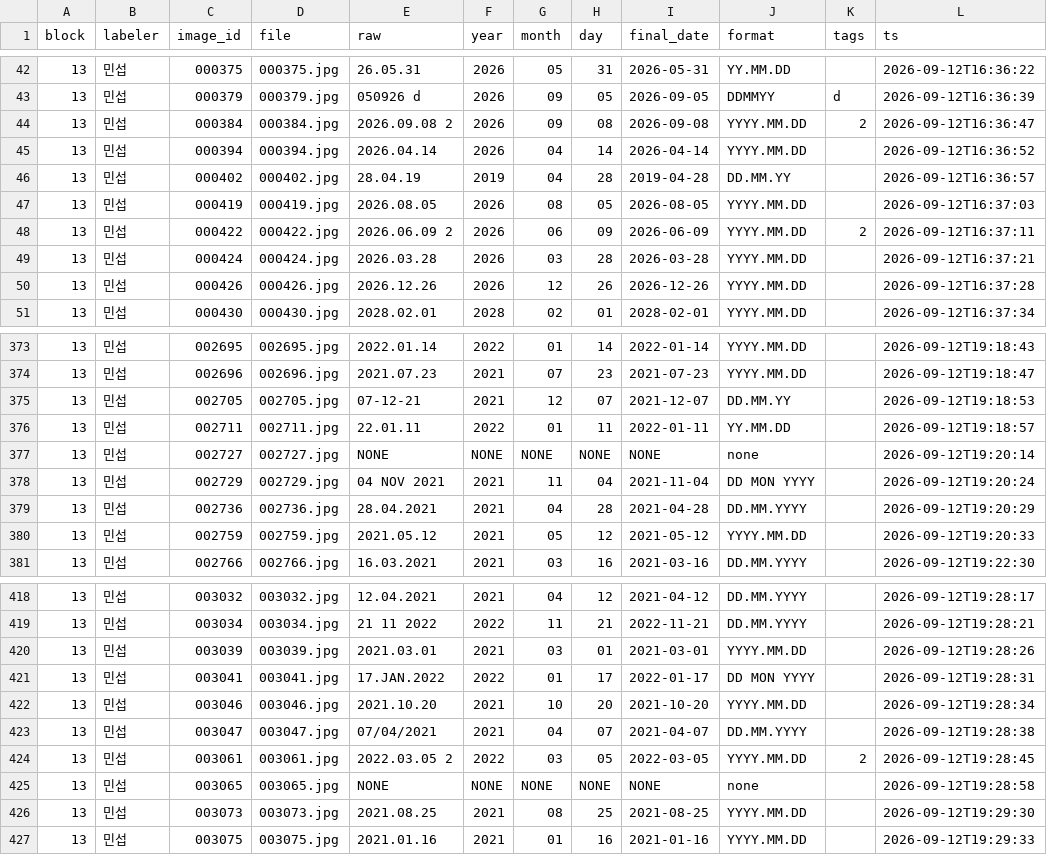
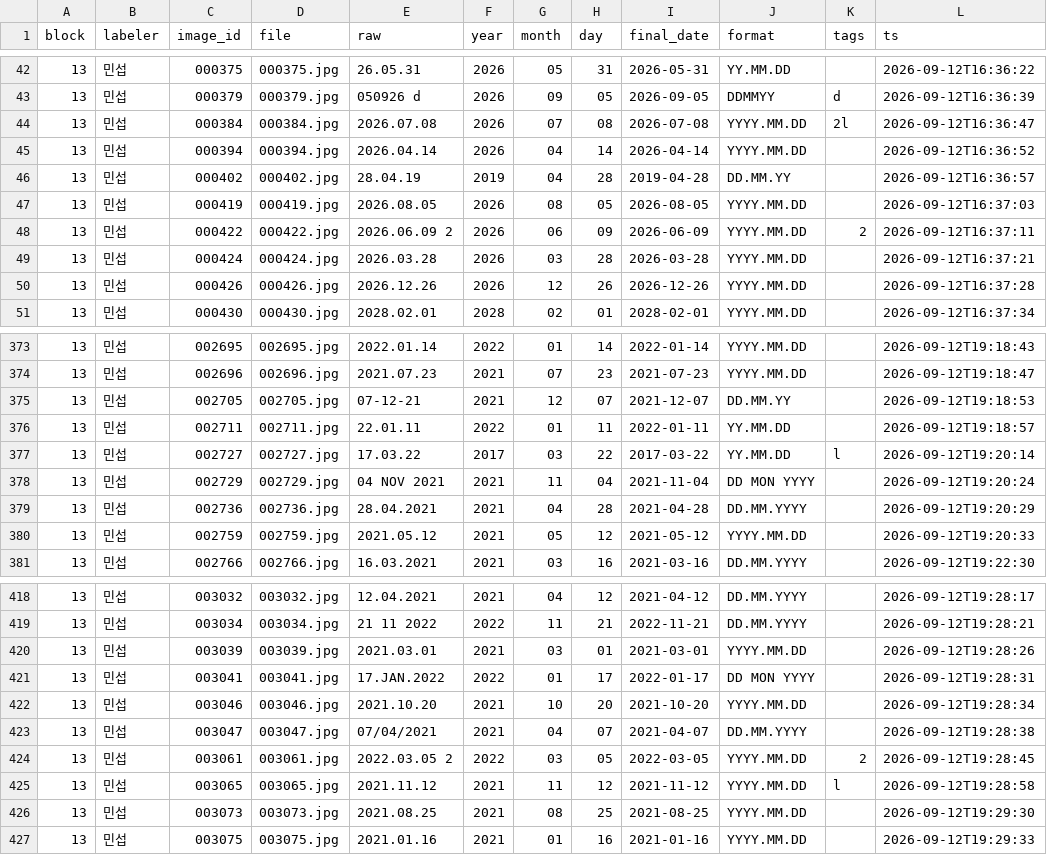
Before and after one commit to LEEbyeongchul/itda3-CODE-subway, a CSV file: custom_data/labels/labels_block13.csv, drawn as a sheet; only a part is shown, gaps mark what is left out.

```diff
--- a/custom_data/labels/labels_block13.csv
+++ b/custom_data/labels/labels_block13.csv
@@ -43,3 +43,3 @@ block,labeler,image_id,file,raw,year,month,day,final_date,format,tags,ts
 13,민섭,000379,000379.jpg,050926 d,2026,09,05,2026-09-05,DDMMYY,d,2026-09-12T16:36:39
-13,민섭,000384,000384.jpg,2026.09.08 2,2026,09,08,2026-09-08,YYYY.MM.DD,2,2026-09-12T16:36:47
+13,민섭,000384,000384.jpg,2026.07.08,2026,07,08,2026-07-08,YYYY.MM.DD,2l,2026-09-12T16:36:47
 13,민섭,000394,000394.jpg,2026.04.14,2026,04,14,2026-04-14,YYYY.MM.DD,,2026-09-12T16:36:52
@@ -376,3 +376,3 @@ block,labeler,image_id,file,raw,year,month,day,final_date,format,tags,ts
 13,민섭,002711,002711.jpg,22.01.11,2022,01,11,2022-01-11,YY.MM.DD,,2026-09-12T19:18:57
-13,민섭,002727,002727.jpg,NONE,NONE,NONE,NONE,NONE,none,,2026-09-12T19:20:14
+13,민섭,002727,002727.jpg,17.03.22,2017,03,22,2017-03-22,YY.MM.DD,l,2026-09-12T19:20:14
 13,민섭,002729,002729.jpg,04 NOV 2021,2021,11,04,2021-11-04,DD MON YYYY,,2026-09-12T19:20:24
@@ -424,3 +424,3 @@ block,labeler,image_id,file,raw,year,month,day,final_date,format,tags,ts
 13,민섭,003061,003061.jpg,2022.03.05 2,2022,03,05,2022-03-05,YYYY.MM.DD,2,2026-09-12T19:28:45
-13,민섭,003065,003065.jpg,NONE,NONE,NONE,NONE,NONE,none,,2026-09-12T19:28:58
+13,민섭,003065,003065.jpg,2021.11.12,2021,11,12,2021-11-12,YYYY.MM.DD,l,2026-09-12T19:28:58
 13,민섭,003073,003073.jpg,2021.08.25,2021,08,25,2021-08-25,YYYY.MM.DD,,2026-09-12T19:29:30
```
Also changed, not shown: custom_data/labels/labels_block11.csv, custom_data/labels/labels_block9.csv, 20 other files.
